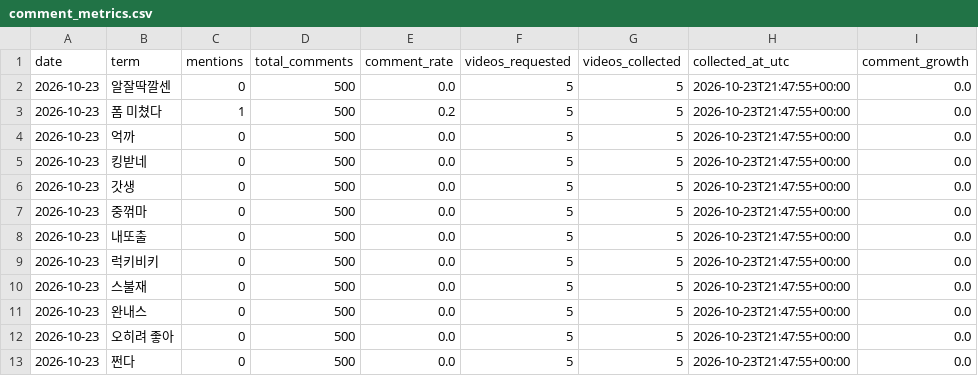
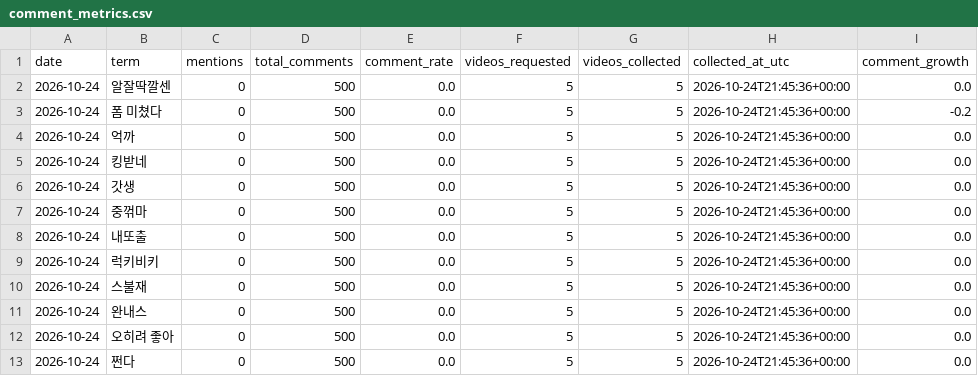
Before and after one commit to sgnk1324/trendtier, a CSV file: data/comment_metrics.csv, drawn as a sheet.

```diff
--- a/data/comment_metrics.csv
+++ b/data/comment_metrics.csv
@@ -1,13 +1,13 @@
 date,term,mentions,total_comments,comment_rate,videos_requested,videos_collected,collected_at_utc,comment_growth
-2026-10-23,알잘딱깔센,0,500,0.0,5,5,2026-10-23T21:47:55+00:00,0.0
-2026-10-23,폼 미쳤다,1,500,0.2,5,5,2026-10-23T21:47:55+00:00,0.0
-2026-10-23,억까,0,500,0.0,5,5,2026-10-23T21:47:55+00:00,0.0
-2026-10-23,킹받네,0,500,0.0,5,5,2026-10-23T21:47:55+00:00,0.0
-2026-10-23,갓생,0,500,0.0,5,5,2026-10-23T21:47:55+00:00,0.0
-2026-10-23,중꺾마,0,500,0.0,5,5,2026-10-23T21:47:55+00:00,0.0
-2026-10-23,내또출,0,500,0.0,5,5,2026-10-23T21:47:55+00:00,0.0
-2026-10-23,럭키비키,0,500,0.0,5,5,2026-10-23T21:47:55+00:00,0.0
-2026-10-23,스불재,0,500,0.0,5,5,2026-10-23T21:47:55+00:00,0.0
-2026-10-23,완내스,0,500,0.0,5,5,2026-10-23T21:47:55+00:00,0.0
-2026-10-23,오히려 좋아,0,500,0.0,5,5,2026-10-23T21:47:55+00:00,0.0
-2026-10-23,쩐다,0,500,0.0,5,5,2026-10-23T21:47:55+00:00,0.0
+2026-10-24,알잘딱깔센,0,500,0.0,5,5,2026-10-24T21:45:36+00:00,0.0
+2026-10-24,폼 미쳤다,0,500,0.0,5,5,2026-10-24T21:45:36+00:00,-0.2
+2026-10-24,억까,0,500,0.0,5,5,2026-10-24T21:45:36+00:00,0.0
+2026-10-24,킹받네,0,500,0.0,5,5,2026-10-24T21:45:36+00:00,0.0
+2026-10-24,갓생,0,500,0.0,5,5,2026-10-24T21:45:36+00:00,0.0
+2026-10-24,중꺾마,0,500,0.0,5,5,2026-10-24T21:45:36+00:00,0.0
+2026-10-24,내또출,0,500,0.0,5,5,2026-10-24T21:45:36+00:00,0.0
+2026-10-24,럭키비키,0,500,0.0,5,5,2026-10-24T21:45:36+00:00,0.0
+2026-10-24,스불재,0,500,0.0,5,5,2026-10-24T21:45:36+00:00,0.0
+2026-10-24,완내스,0,500,0.0,5,5,2026-10-24T21:45:36+00:00,0.0
+2026-10-24,오히려 좋아,0,500,0.0,5,5,2026-10-24T21:45:36+00:00,0.0
+2026-10-24,쩐다,0,500,0.0,5,5,2026-10-24T21:45:36+00:00,0.0
```
Also changed, not shown: data/comment_history.csv.
